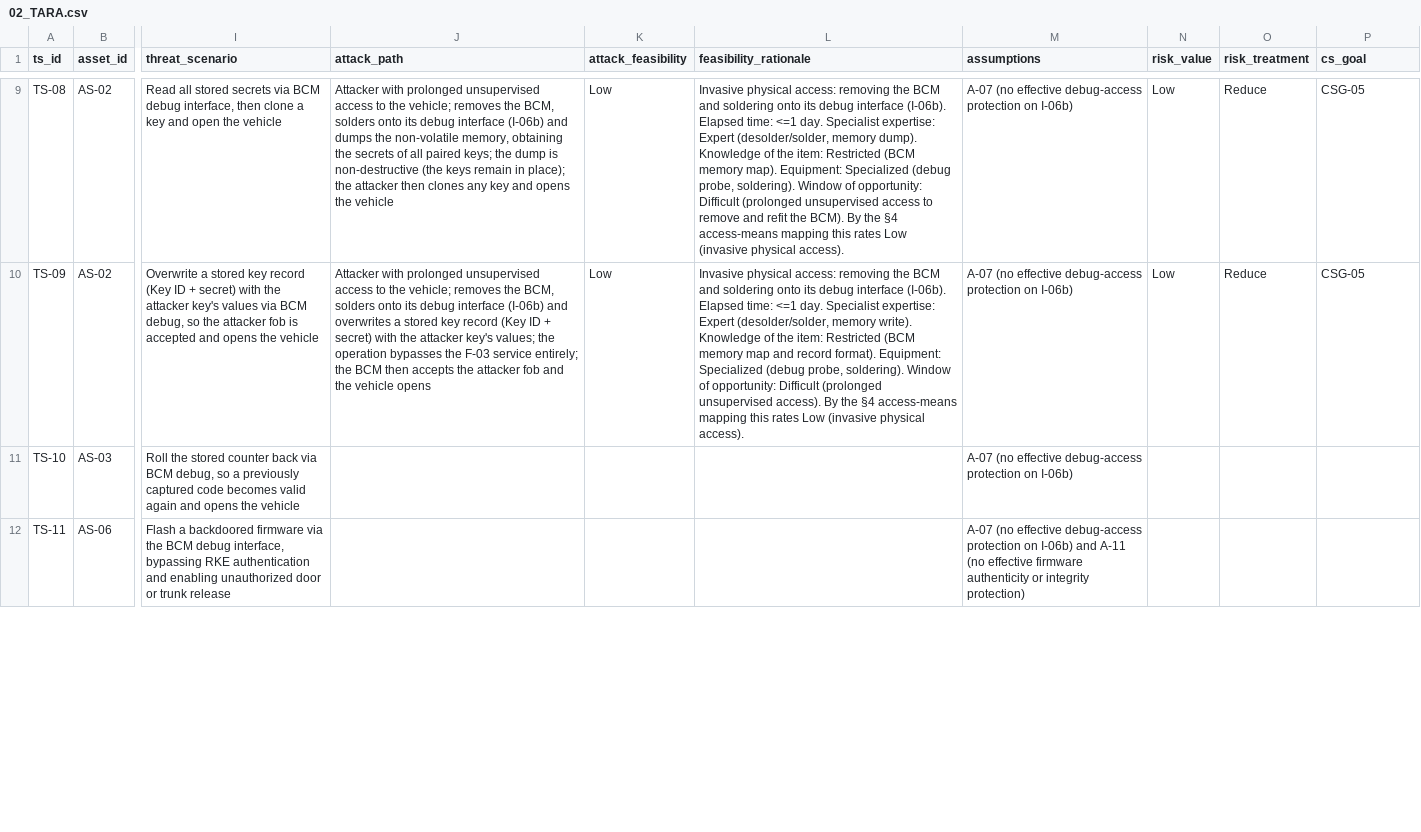
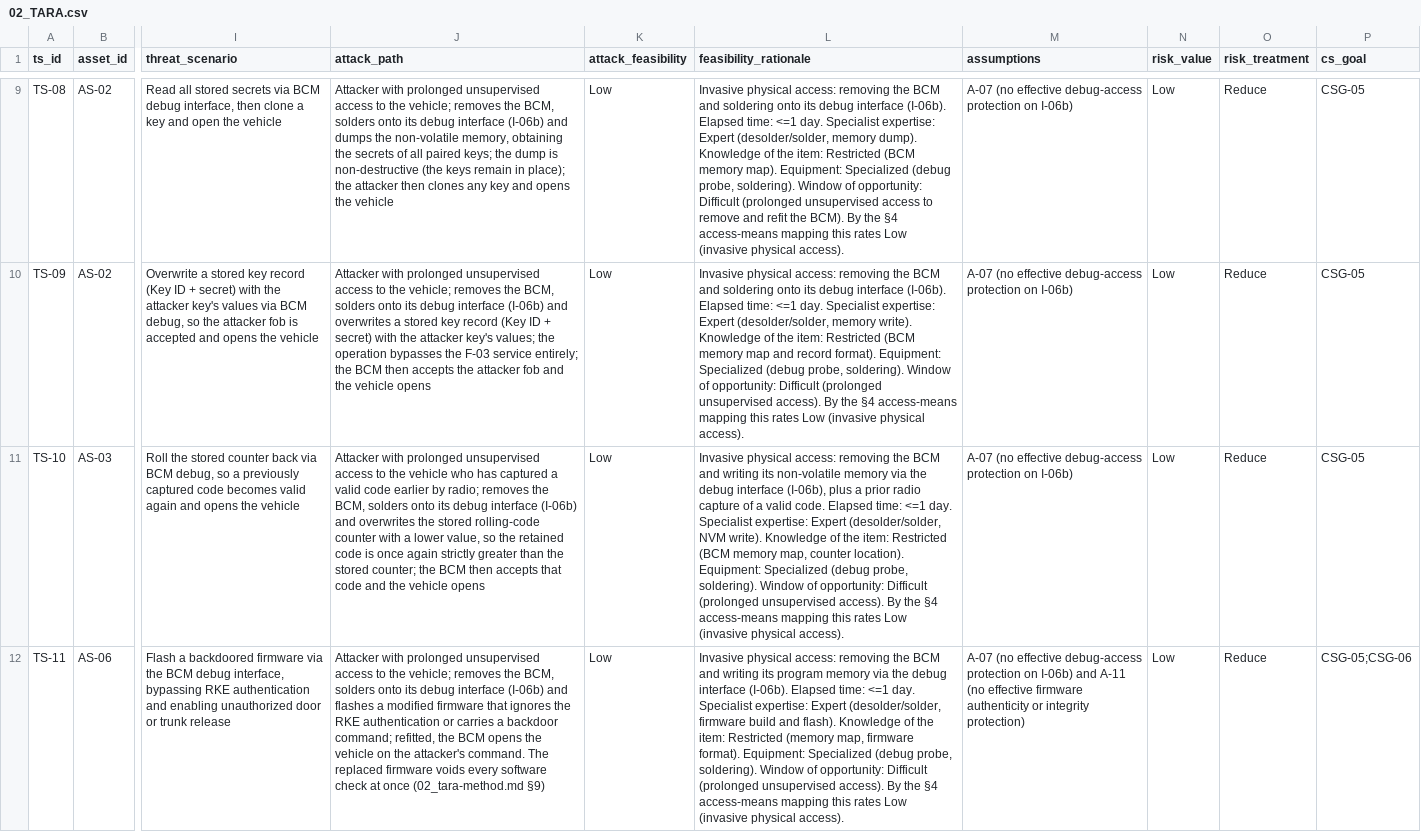
Before and after one commit to pixel-alt/TARA-ISO21434-RKE, a CSV file: 02_TARA.csv, drawn as a sheet; only a part is shown, gaps mark what is left out; the diff covers the shown part only; the diff names each change by its address in the sheet, - before the commit and + after, or states it on an @@ line.

```diff
--- a/02_TARA.csv
+++ b/02_TARA.csv
-J11 (attack_path): (empty)
+J11 (attack_path): Attacker with prolonged unsupervised access to the vehicle who has captured a valid code earlier by radio; removes the BCM, solders onto its debug interface (I-06b) and overwrites the stored rolling-code counter with a lower value, so the retained code is once again strictly greater than the stored counter; the BCM then accepts that code and the vehicle opens
-K11:K12 (attack_feasibility): (empty)
+K11:K12 (attack_feasibility): Low
-L11 (feasibility_rationale): (empty)
+L11 (feasibility_rationale): Invasive physical access: removing the BCM and writing its non-volatile memory via the debug interface (I-06b), plus a prior radio capture of a valid code. Elapsed time: <=1 day. Specialist expertise: Expert (desolder/solder, NVM write). Knowledge of the item: Restricted (BCM memory map, counter location). Equipment: Specialized (debug probe, soldering). Window of opportunity: Difficult (prolonged unsupervised access). By the §4 access-means mapping this rates Low (invasive physical access).
-N11:N12 (risk_value): (empty)
+N11:N12 (risk_value): Low
-O11:O12 (risk_treatment): (empty)
+O11:O12 (risk_treatment): Reduce
-P11 (cs_goal): (empty)
+P11 (cs_goal): CSG-05
-J12 (attack_path): (empty)
+J12 (attack_path): Attacker with prolonged unsupervised access to the vehicle; removes the BCM, solders onto its debug interface (I-06b) and flashes a modified firmware that ignores the RKE authentication or carries a backdoor command; refitted, the BCM opens the vehicle on the attacker's command. The replaced firmware voids every software check at once (02_tara-method.md §9)
-L12 (feasibility_rationale): (empty)
+L12 (feasibility_rationale): Invasive physical access: removing the BCM and writing its program memory via the debug interface (I-06b). Elapsed time: <=1 day. Specialist expertise: Expert (desolder/solder, firmware build and flash). Knowledge of the item: Restricted (memory map, firmware format). Equipment: Specialized (debug probe, soldering). Window of opportunity: Difficult (prolonged unsupervised access). By the §4 access-means mapping this rates Low (invasive physical access).
-P12 (cs_goal): (empty)
+P12 (cs_goal): CSG-05;CSG-06
```
Also changed, not shown: 6 edited cells elsewhere in this file, 04_traceability-matrix.csv, 3 other files.
